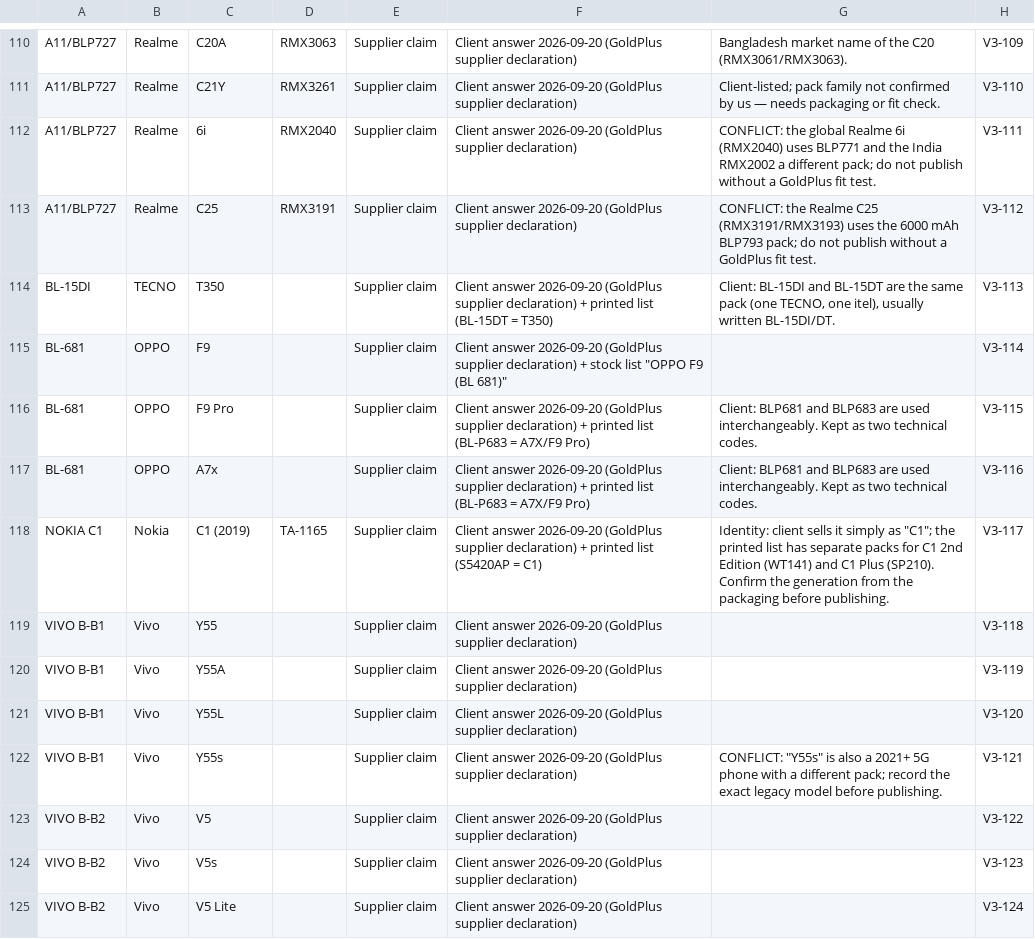
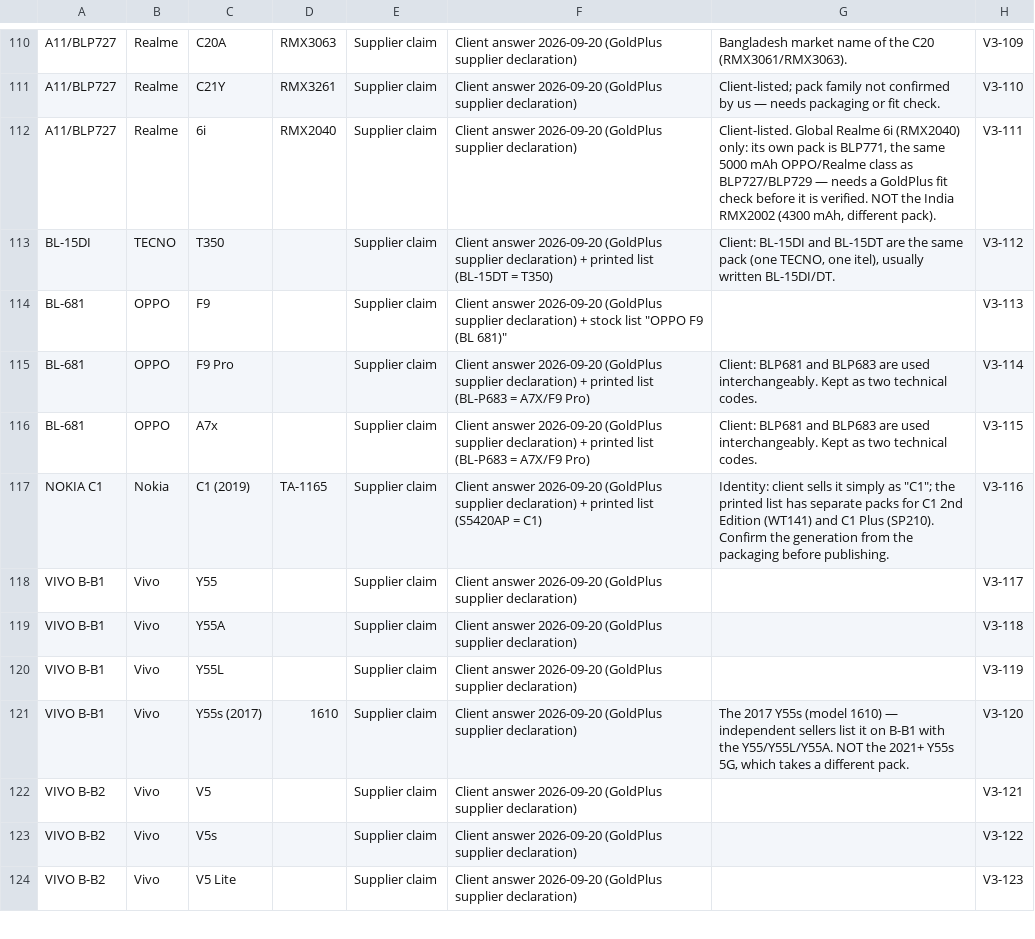
Before and after one commit to sebunya/sebunya, a CSV file: goldplus-commerce/docs/personalisation/device-compatibility/client-answers-2026-09-20/compatibility-for-admin-import-v3.csv, drawn as a sheet; only a part is shown, gaps mark what is left out; the diff covers the shown part only.

```diff
--- a/goldplus-commerce/docs/personalisation/device-compatibility/client-answers-2026-09-20/compatibility-for-admin-import-v3.csv
+++ b/goldplus-commerce/docs/personalisation/device-compatibility/client-answers-2026-09-20/compatibility-for-admin-import-v3.csv
@@ -111,15 +111,14 @@ A11/BLP727,Realme,C20A,RMX3063,Supplier claim,Client answer 2026-09-20 (GoldPlus
 A11/BLP727,Realme,C21Y,RMX3261,Supplier claim,Client answer 2026-09-20 (GoldPlus supplier declaration),Client-listed; pack family not confirmed by us — needs packaging or fit check.,V3-110
-A11/BLP727,Realme,6i,RMX2040,Supplier claim,Client answer 2026-09-20 (GoldPlus supplier declaration),CONFLICT: the global Realme 6i (RMX2040) uses BLP771 and the India RMX2002 a different pack; do not publish without a GoldPlus fit test.,V3-111
-A11/BLP727,Realme,C25,RMX3191,Supplier claim,Client answer 2026-09-20 (GoldPlus supplier declaration),CONFLICT: the Realme C25 (RMX3191/RMX3193) uses the 6000 mAh BLP793 pack; do not publish without a GoldPlus fit test.,V3-112
-BL-15DI,TECNO,T350,,Supplier claim,Client answer 2026-09-20 (GoldPlus supplier declaration) + printed list (BL-15DT = T350),"Client: BL-15DI and BL-15DT are the same pack (one TECNO, one itel), usually written BL-15DI/DT.",V3-113
-BL-681,OPPO,F9,,Supplier claim,"Client answer 2026-09-20 (GoldPlus supplier declaration) + stock list ""OPPO F9 (BL 681)""",,V3-114
-BL-681,OPPO,F9 Pro,,Supplier claim,Client answer 2026-09-20 (GoldPlus supplier declaration) + printed list (BL-P683 = A7X/F9 Pro),Client: BLP681 and BLP683 are used interchangeably. Kept as two technical codes.,V3-115
-BL-681,OPPO,A7x,,Supplier claim,Client answer 2026-09-20 (GoldPlus supplier declaration) + printed list (BL-P683 = A7X/F9 Pro),Client: BLP681 and BLP683 are used interchangeably. Kept as two technical codes.,V3-116
-NOKIA C1,Nokia,C1 (2019),TA-1165,Supplier claim,Client answer 2026-09-20 (GoldPlus supplier declaration) + printed list (S5420AP = C1),"Identity: client sells it simply as ""C1""; the printed list has separate packs for C1 2nd Edition (WT141) and C1 Plus (SP210). Confirm the generation from the packaging before publishing.",V3-117
-VIVO B-B1,Vivo,Y55,,Supplier claim,Client answer 2026-09-20 (GoldPlus supplier declaration),,V3-118
-VIVO B-B1,Vivo,Y55A,,Supplier claim,Client answer 2026-09-20 (GoldPlus supplier declaration),,V3-119
-VIVO B-B1,Vivo,Y55L,,Supplier claim,Client answer 2026-09-20 (GoldPlus supplier declaration),,V3-120
-VIVO B-B1,Vivo,Y55s,,Supplier claim,Client answer 2026-09-20 (GoldPlus supplier declaration),"CONFLICT: ""Y55s"" is also a 2021+ 5G phone with a different pack; record the exact legacy model before publishing.",V3-121
-VIVO B-B2,Vivo,V5,,Supplier claim,Client answer 2026-09-20 (GoldPlus supplier declaration),,V3-122
-VIVO B-B2,Vivo,V5s,,Supplier claim,Client answer 2026-09-20 (GoldPlus supplier declaration),,V3-123
-VIVO B-B2,Vivo,V5 Lite,,Supplier claim,Client answer 2026-09-20 (GoldPlus supplier declaration),,V3-124
+A11/BLP727,Realme,6i,RMX2040,Supplier claim,Client answer 2026-09-20 (GoldPlus supplier declaration),"Client-listed. Global Realme 6i (RMX2040) only: its own pack is BLP771, the same 5000 mAh OPPO/Realme class as BLP727/BLP729 — needs a GoldPlus fit check before it is verified. NOT the India RMX2002 (4300 mAh, different pack).",V3-111
+BL-15DI,TECNO,T350,,Supplier claim,Client answer 2026-09-20 (GoldPlus supplier declaration) + printed list (BL-15DT = T350),"Client: BL-15DI and BL-15DT are the same pack (one TECNO, one itel), usually written BL-15DI/DT.",V3-112
+BL-681,OPPO,F9,,Supplier claim,"Client answer 2026-09-20 (GoldPlus supplier declaration) + stock list ""OPPO F9 (BL 681)""",,V3-113
+BL-681,OPPO,F9 Pro,,Supplier claim,Client answer 2026-09-20 (GoldPlus supplier declaration) + printed list (BL-P683 = A7X/F9 Pro),Client: BLP681 and BLP683 are used interchangeably. Kept as two technical codes.,V3-114
+BL-681,OPPO,A7x,,Supplier claim,Client answer 2026-09-20 (GoldPlus supplier declaration) + printed list (BL-P683 = A7X/F9 Pro),Client: BLP681 and BLP683 are used interchangeably. Kept as two technical codes.,V3-115
+NOKIA C1,Nokia,C1 (2019),TA-1165,Supplier claim,Client answer 2026-09-20 (GoldPlus supplier declaration) + printed list (S5420AP = C1),"Identity: client sells it simply as ""C1""; the printed list has separate packs for C1 2nd Edition (WT141) and C1 Plus (SP210). Confirm the generation from the packaging before publishing.",V3-116
+VIVO B-B1,Vivo,Y55,,Supplier claim,Client answer 2026-09-20 (GoldPlus supplier declaration),,V3-117
+VIVO B-B1,Vivo,Y55A,,Supplier claim,Client answer 2026-09-20 (GoldPlus supplier declaration),,V3-118
+VIVO B-B1,Vivo,Y55L,,Supplier claim,Client answer 2026-09-20 (GoldPlus supplier declaration),,V3-119
+VIVO B-B1,Vivo,Y55s (2017),1610,Supplier claim,Client answer 2026-09-20 (GoldPlus supplier declaration),"The 2017 Y55s (model 1610) — independent sellers list it on B-B1 with the Y55/Y55L/Y55A. NOT the 2021+ Y55s 5G, which takes a different pack.",V3-120
+VIVO B-B2,Vivo,V5,,Supplier claim,Client answer 2026-09-20 (GoldPlus supplier declaration),,V3-121
+VIVO B-B2,Vivo,V5s,,Supplier claim,Client answer 2026-09-20 (GoldPlus supplier declaration),,V3-122
+VIVO B-B2,Vivo,V5 Lite,,Supplier claim,Client answer 2026-09-20 (GoldPlus supplier declaration),,V3-123
```
Also changed, not shown: 4 removed rows and 67 edited cells elsewhere in this file, goldplus-commerce/docs/personalisation/device-compatibility/client-answers-2026-09-20/client-answers-rows.csv, 3 other files.
